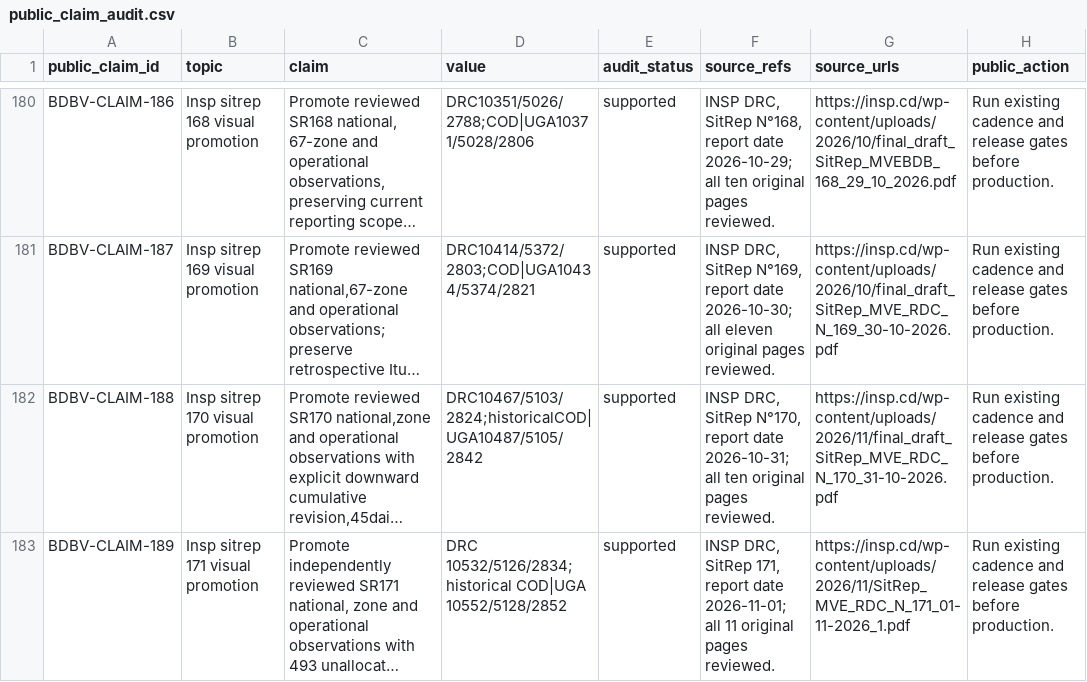
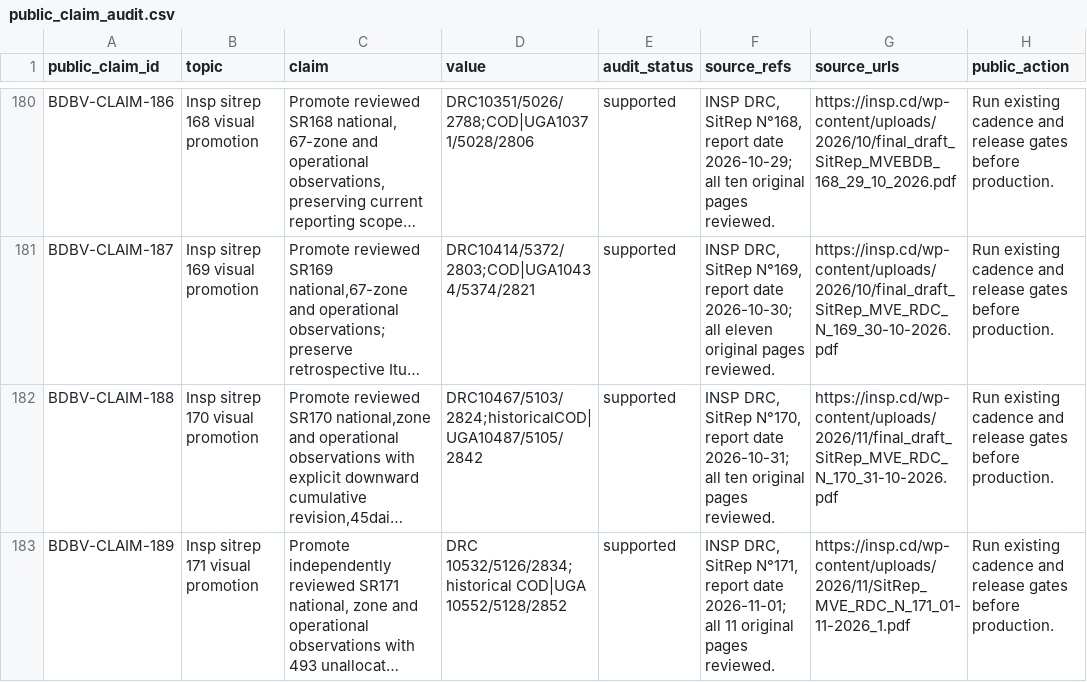
Before and after one commit to ArcedeDev/bdbv-2026-lovs, a CSV file: deliverables/public-health-dataset/public_claim_audit.csv, drawn as a sheet; only a part is shown, gaps mark what is left out; long unchanged cells end in …; the diff covers the shown part only; the diff names each change by its address in the sheet, - before the commit and + after, or states it on an @@ line.

```diff
--- a/deliverables/public-health-dataset/public_claim_audit.csv
+++ b/deliverables/public-health-dataset/public_claim_audit.csv
-F183 (source_refs): …DRC, SitRep 171, report date…
+F183 (source_refs): …DRC, SitRep N°171, report date…
```
Also changed, not shown: 3 edited cells elsewhere in this file, deliverables/public-health-dataset/sitrep_narrative.csv, deliverables/public-health-dataset/sources.csv, 16 other files.
